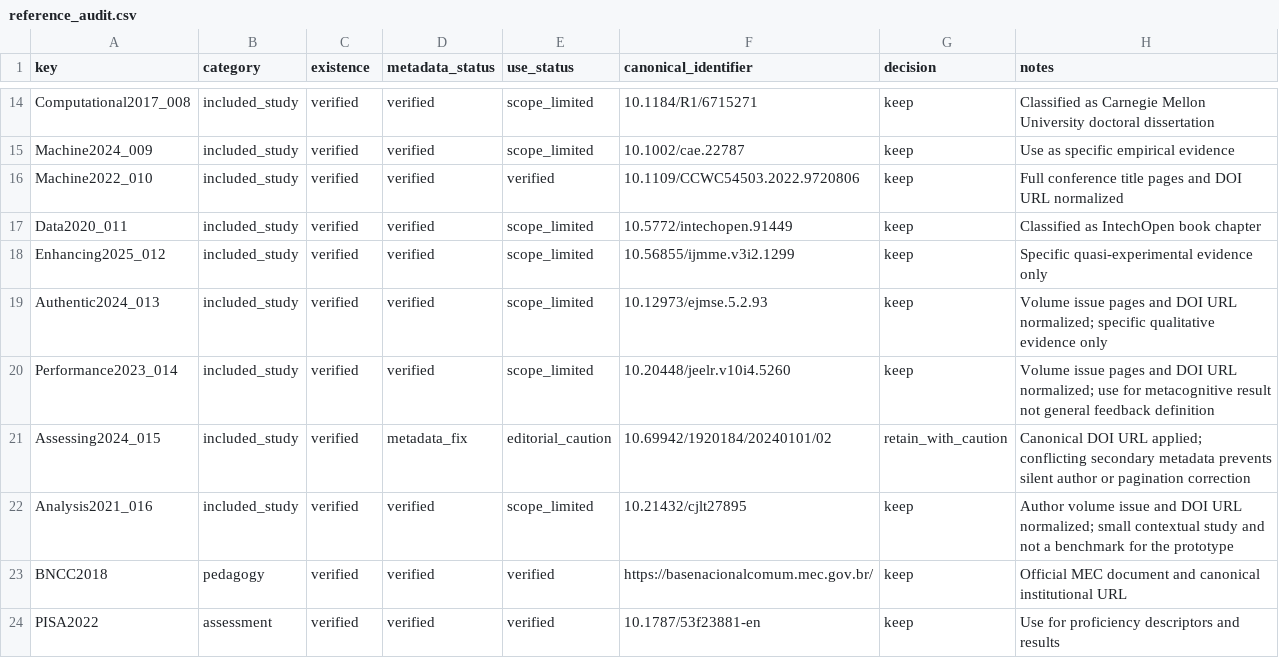
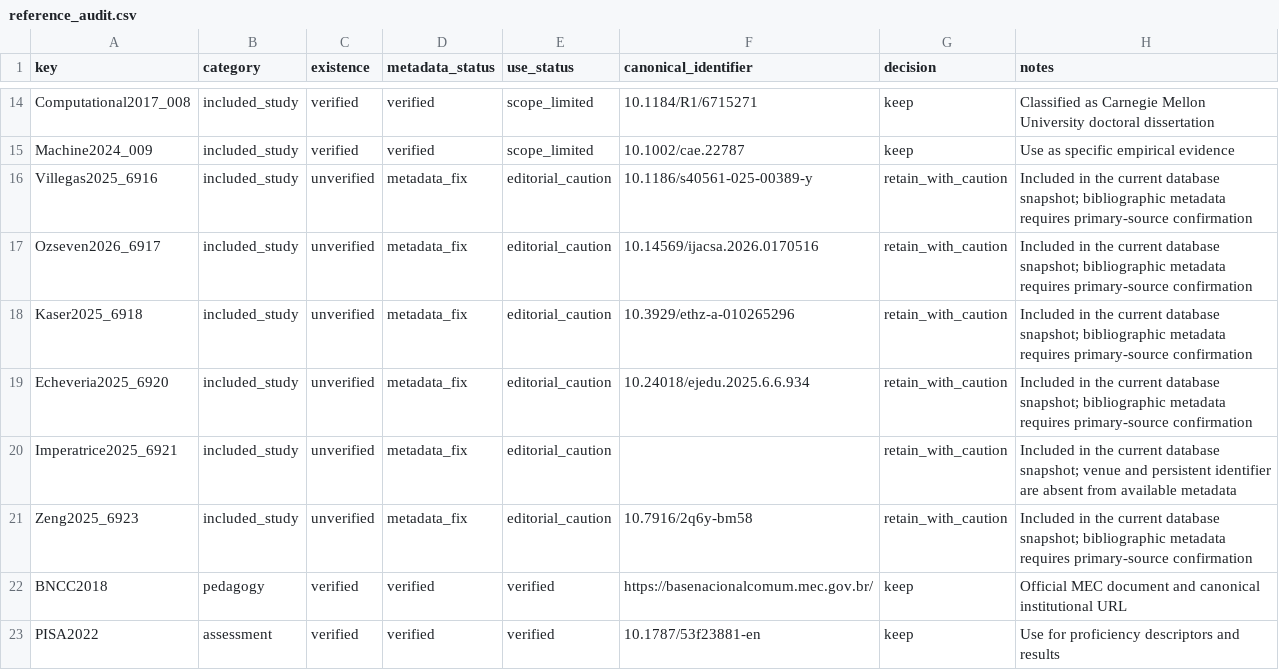
Before and after one commit to thalesfb/ccw, a CSV file: research/data/reference_audit.csv, drawn as a sheet; only a part is shown, gaps mark what is left out.

Commit message:
:books: docs(tcc): reconcile systematic review baseline
Synchronize the manuscript, live research context, landing pages, and presentation with the 11,904-record snapshot and 16-study current corpus. Preserve historical 17-study material as historical, document the 23-to-7-to-16 audit, and keep MMAT conclusions pending until the current set is reassessed.

```diff
--- a/research/data/reference_audit.csv
+++ b/research/data/reference_audit.csv
@@ -15,9 +15,8 @@ Computational2017_008,included_study,verified,verified,scope_limited,10.1184/R1/
 Machine2024_009,included_study,verified,verified,scope_limited,10.1002/cae.22787,keep,Use as specific empirical evidence
-Machine2022_010,included_study,verified,verified,verified,10.1109/CCWC54503.2022.9720806,keep,Full conference title pages and DOI URL normalized
-Data2020_011,included_study,verified,verified,scope_limited,10.5772/intechopen.91449,keep,Classified as IntechOpen book chapter
-Enhancing2025_012,included_study,verified,verified,scope_limited,10.56855/ijmme.v3i2.1299,keep,Specific quasi-experimental evidence only
-Authentic2024_013,included_study,verified,verified,scope_limited,10.12973/ejmse.5.2.93,keep,Volume issue pages and DOI URL normalized; specific qualitative evidence only
-Performance2023_014,included_study,verified,verified,scope_limited,10.20448/jeelr.v10i4.5260,keep,Volume issue pages and DOI URL normalized; use for metacognitive result not general feedback definition
-Assessing2024_015,included_study,verified,metadata_fix,editorial_caution,10.69942/1920184/20240101/02,retain_with_caution,Canonical DOI URL applied; conflicting secondary metadata prevents silent author or pagination correction
-Analysis2021_016,included_study,verified,verified,scope_limited,10.21432/cjlt27895,keep,Author volume issue and DOI URL normalized; small contextual study and not a benchmark for the prototype
+Villegas2025_6916,included_study,unverified,metadata_fix,editorial_caution,10.1186/s40561-025-00389-y,retain_with_caution,Included in the current database snapshot; bibliographic metadata requires primary-source confirmation
+Ozseven2026_6917,included_study,unverified,metadata_fix,editorial_caution,10.14569/ijacsa.2026.0170516,retain_with_caution,Included in the current database snapshot; bibliographic metadata requires primary-source confirmation
+Kaser2025_6918,included_study,unverified,metadata_fix,editorial_caution,10.3929/ethz-a-010265296,retain_with_caution,Included in the current database snapshot; bibliographic metadata requires primary-source confirmation
+Echeveria2025_6920,included_study,unverified,metadata_fix,editorial_caution,10.24018/ejedu.2025.6.6.934,retain_with_caution,Included in the current database snapshot; bibliographic metadata requires primary-source confirmation
+Imperatrice2025_6921,included_study,unverified,metadata_fix,editorial_caution,,retain_with_caution,Included in the current database snapshot; venue and persistent identifier are absent from available metadata
+Zeng2025_6923,included_study,unverified,metadata_fix,editorial_caution,10.7916/2q6y-bm58,retain_with_caution,Included in the current database snapshot; bibliographic metadata requires primary-source confirmation
 BNCC2018,pedagogy,verified,verified,verified,https://basenacionalcomum.mec.gov.br/,keep,Official MEC document and canonical institutional URL
```
Also changed, not shown: 27 other files.
